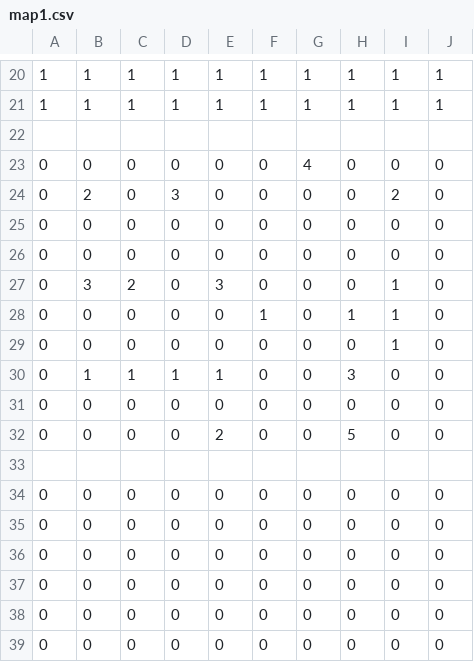
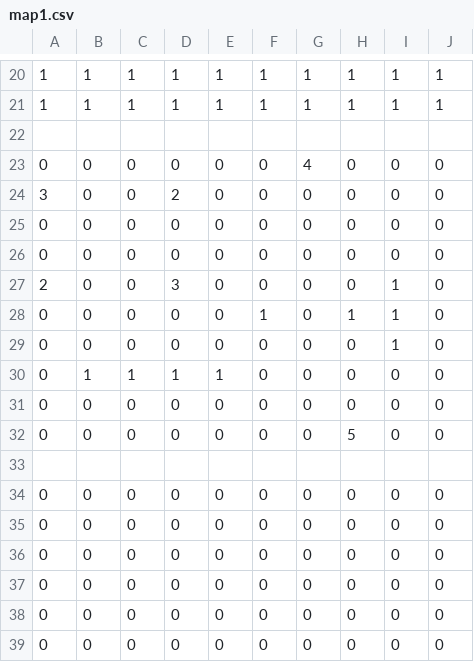
Before and after one commit to RyutoOzawa/2328_2month, a CSV file: map/map1.csv, drawn as a sheet; only a part is shown, gaps mark what is left out.

```diff
--- a/map/map1.csv
+++ b/map/map1.csv
@@ -23,11 +23,11 @@
 0,0,0,0,0,0,4,0,0,0,
-0,2,0,3,0,0,0,0,2,0,
+3,0,0,2,0,0,0,0,0,0,
 0,0,0,0,0,0,0,0,0,0,
 0,0,0,0,0,0,0,0,0,0,
-0,3,2,0,3,0,0,0,1,0,
+2,0,0,3,0,0,0,0,1,0,
 0,0,0,0,0,1,0,1,1,0,
 0,0,0,0,0,0,0,0,1,0,
-0,1,1,1,1,0,0,3,0,0,
+0,1,1,1,1,0,0,0,0,0,
 0,0,0,0,0,0,0,0,0,0,
-0,0,0,0,2,0,0,5,0,0,
+0,0,0,0,0,0,0,5,0,0,
 
```
Also changed, not shown: 6 other files.
